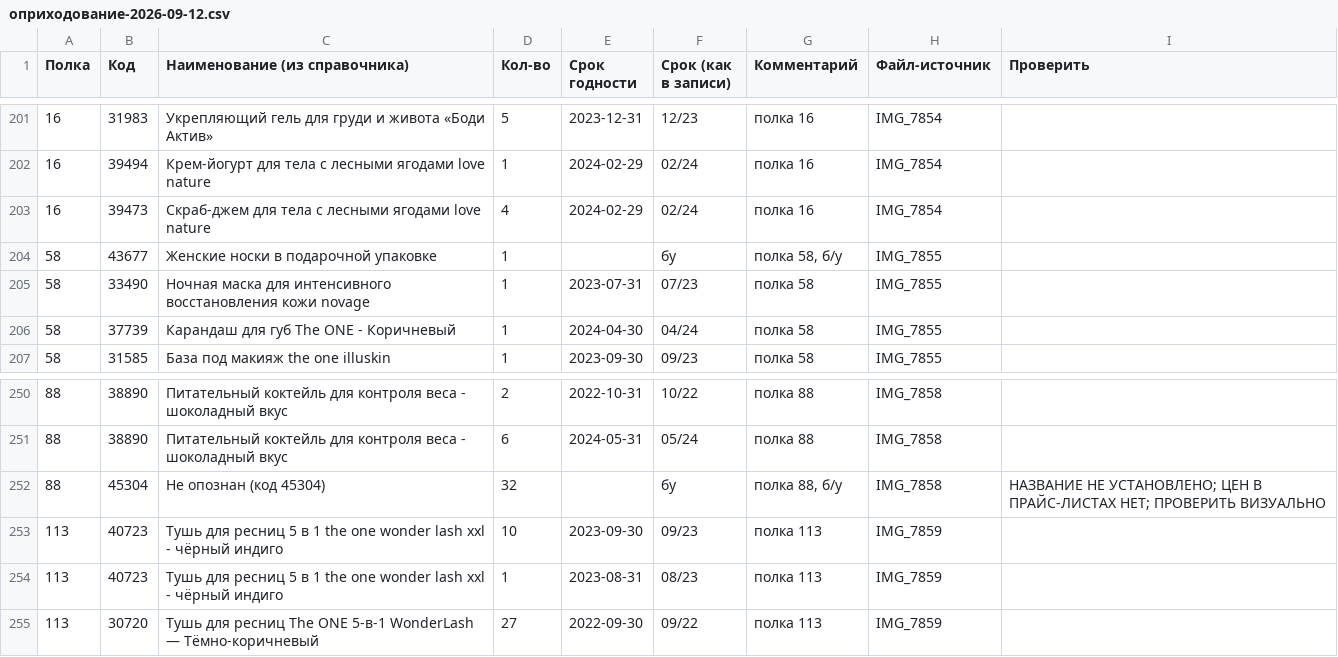
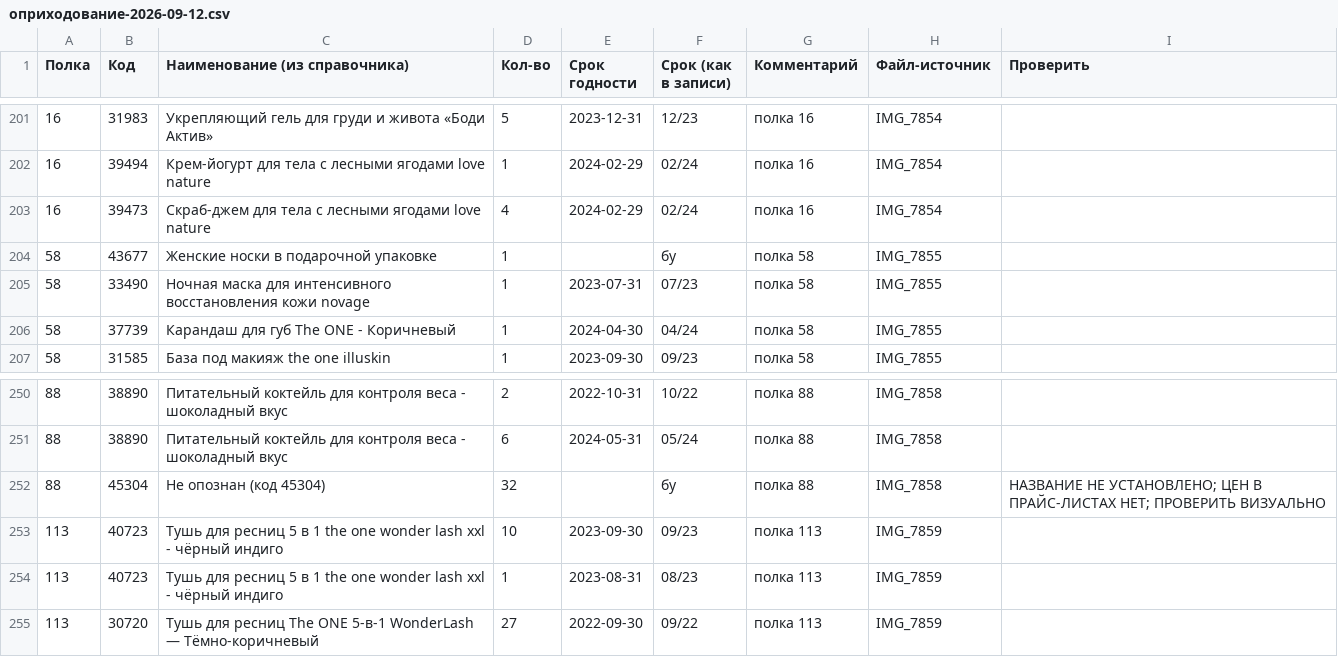
Before and after one commit to viktorplus/myorishop, a CSV file: reports/оприходование-2026-09-12.csv, drawn as a sheet; only a part is shown, gaps mark what is left out; the diff covers the shown part only.

```diff
--- a/reports/оприходование-2026-09-12.csv
+++ b/reports/оприходование-2026-09-12.csv
@@ -203,3 +203,3 @@
 16;39473;Скраб-джем для тела с лесными ягодами love nature;4;2024-02-29;02/24;полка 16;IMG_7854;
-58;43677;Женские носки в подарочной упаковке;1;;бу;полка 58, б/у;IMG_7855;
+58;43677;Женские носки в подарочной упаковке;1;;бу;полка 58;IMG_7855;
 58;33490;Ночная маска для интенсивного восстановления кожи novage;1;2023-07-31;07/23;полка 58;IMG_7855;
@@ -251,3 +251,3 @@
 88;38890;Питательный коктейль для контроля веса - шоколадный вкус;6;2024-05-31;05/24;полка 88;IMG_7858;
-88;45304;Не опознан (код 45304);32;;бу;полка 88, б/у;IMG_7858;"НАЗВАНИЕ НЕ УСТАНОВЛЕНО; ЦЕН В ПРАЙС-ЛИСТАХ НЕТ; ПРОВЕРИТЬ ВИЗУАЛЬНО"
+88;45304;Не опознан (код 45304);32;;бу;полка 88;IMG_7858;"НАЗВАНИЕ НЕ УСТАНОВЛЕНО; ЦЕН В ПРАЙС-ЛИСТАХ НЕТ; ПРОВЕРИТЬ ВИЗУАЛЬНО"
 113;40723;Тушь для ресниц 5 в 1 the one wonder lash xxl - чёрный индиго;10;2023-09-30;09/23;полка 113;IMG_7859;
```
Also changed, not shown: 14 edited cells elsewhere in this file, 59 other files.
